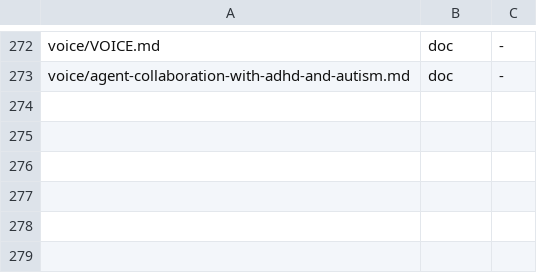
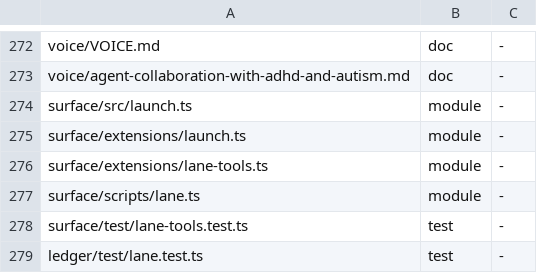
Before and after one commit to loadedsith/agent-system-2.0, a TSV file: install/manifest.tsv, drawn as a sheet; only a part is shown, gaps mark what is left out.

Commit message:
docs(install): manifest rows for the lane launcher's six machinery files — surface/src/launch.ts, surface/extensions/{launch,lane-tools}.ts, surface/scripts/lane.ts and the two test files (Plumb; the build hand never edits the manifest, 2026-09-30)

```diff
--- a/install/manifest.tsv
+++ b/install/manifest.tsv
@@ -273 +273,7 @@ voice/VOICE.md	doc	-
 voice/agent-collaboration-with-adhd-and-autism.md	doc	-
+surface/src/launch.ts	module	-
+surface/extensions/launch.ts	module	-
+surface/extensions/lane-tools.ts	module	-
+surface/scripts/lane.ts	module	-
+surface/test/lane-tools.test.ts	test	-
+ledger/test/lane.test.ts	test	-
```
